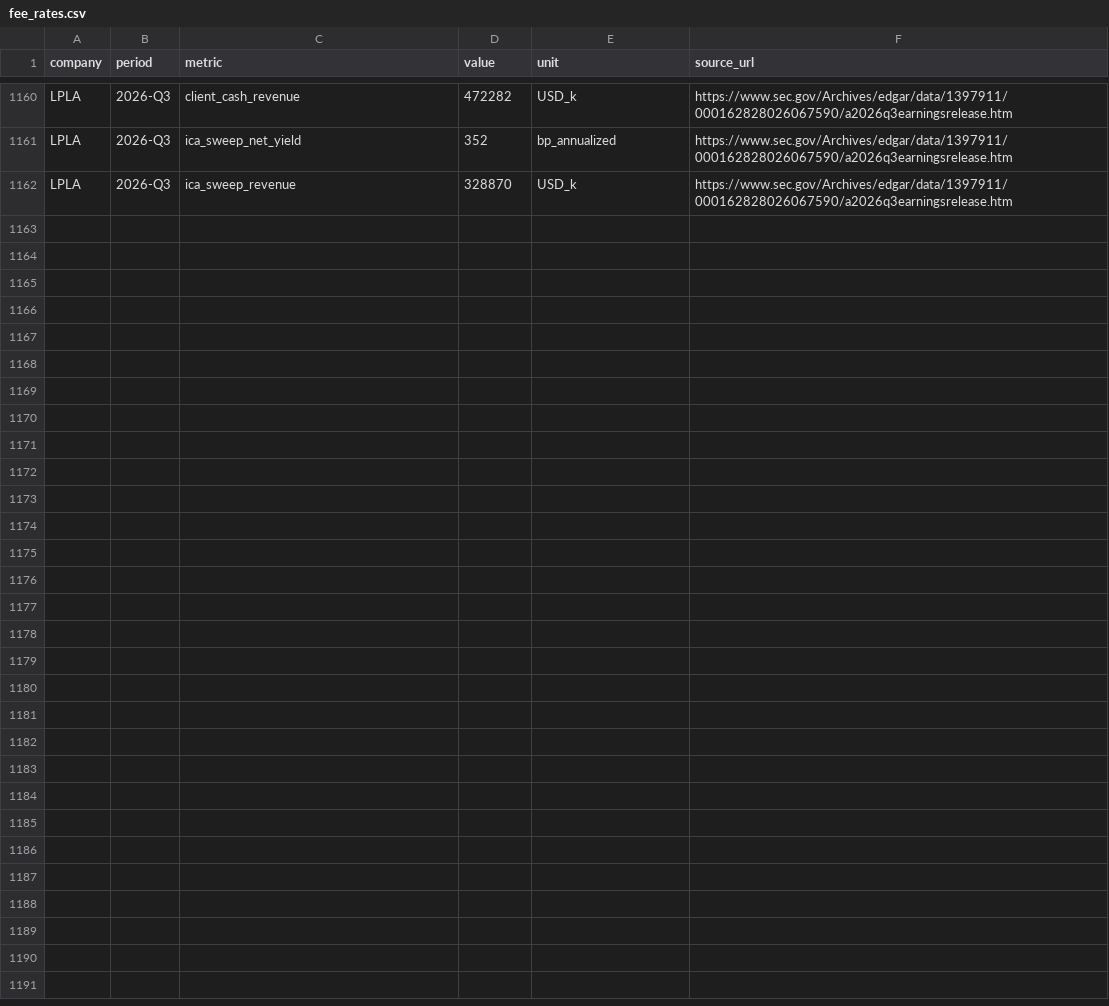
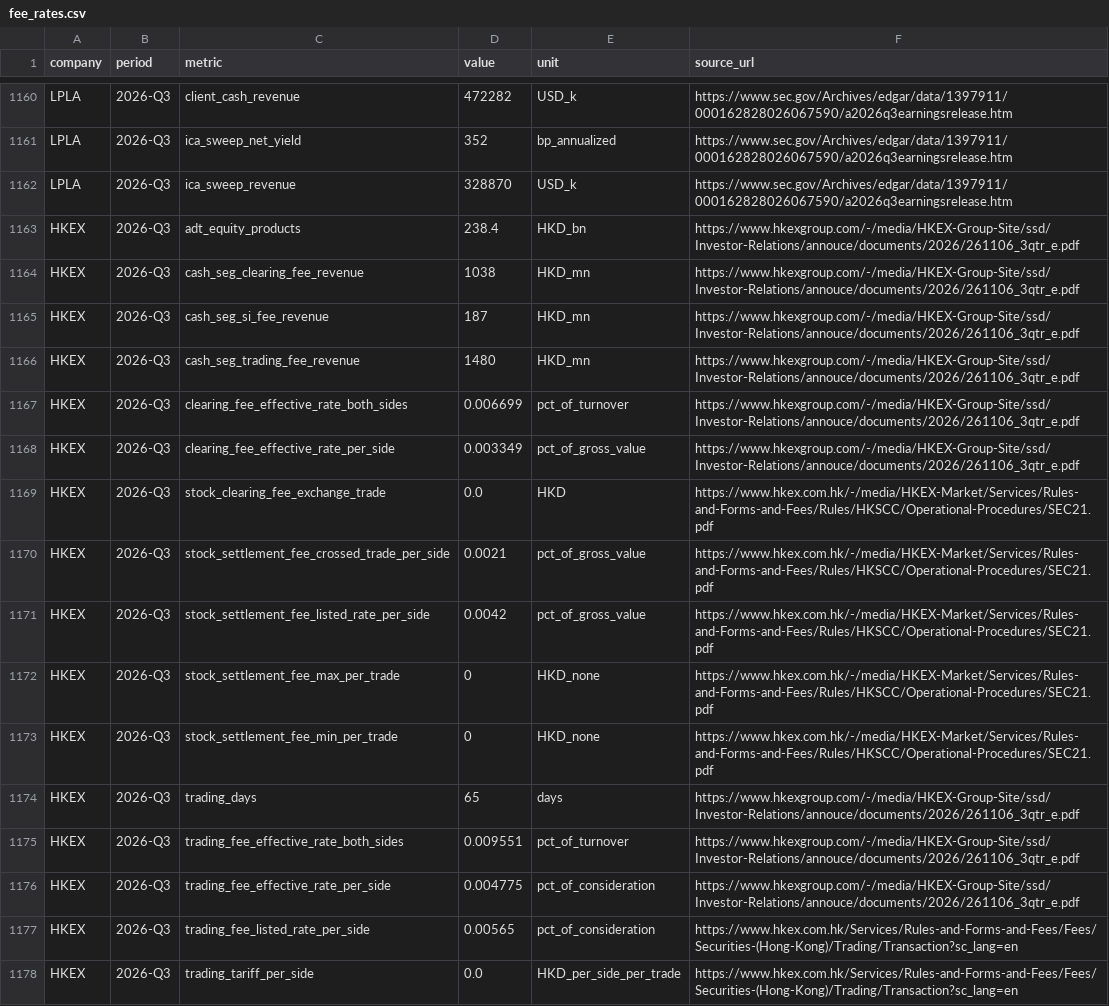
Before and after one commit to hzhan7/Monthly-OP-Dashboards, a CSV file: series/fee_rates.csv, drawn as a sheet; only a part is shown, gaps mark what is left out.

Commit message:
更新数据: fee_rates +16 行, miax 2026-10 回补, tmx 2026-10

```diff
--- a/series/fee_rates.csv
+++ b/series/fee_rates.csv
@@ -1162 +1162,17 @@ LPLA,2026-Q3,ica_sweep_net_yield,352,bp_annualized,https://www.sec.gov/Archives/
 LPLA,2026-Q3,ica_sweep_revenue,328870,USD_k,https://www.sec.gov/Archives/edgar/data/1397911/000162828026067590/a2026q3earningsrelease.htm
+HKEX,2026-Q3,adt_equity_products,238.4,HKD_bn,https://www.hkexgroup.com/-/media/HKEX-Group-Site/ssd/Investor-Relations/annouce/documents/2026/261106_3qtr_e.pdf
+HKEX,2026-Q3,cash_seg_clearing_fee_revenue,1038,HKD_mn,https://www.hkexgroup.com/-/media/HKEX-Group-Site/ssd/Investor-Relations/annouce/documents/2026/261106_3qtr_e.pdf
+HKEX,2026-Q3,cash_seg_si_fee_revenue,187,HKD_mn,https://www.hkexgroup.com/-/media/HKEX-Group-Site/ssd/Investor-Relations/annouce/documents/2026/261106_3qtr_e.pdf
+HKEX,2026-Q3,cash_seg_trading_fee_revenue,1480,HKD_mn,https://www.hkexgroup.com/-/media/HKEX-Group-Site/ssd/Investor-Relations/annouce/documents/2026/261106_3qtr_e.pdf
+HKEX,2026-Q3,clearing_fee_effective_rate_both_sides,0.006699,pct_of_turnover,https://www.hkexgroup.com/-/media/HKEX-Group-Site/ssd/Investor-Relations/annouce/documents/2026/261106_3qtr_e.pdf
+HKEX,2026-Q3,clearing_fee_effective_rate_per_side,0.003349,pct_of_gross_value,https://www.hkexgroup.com/-/media/HKEX-Group-Site/ssd/Investor-Relations/annouce/documents/2026/261106_3qtr_e.pdf
+HKEX,2026-Q3,stock_clearing_fee_exchange_trade,0.0,HKD,https://www.hkex.com.hk/-/media/HKEX-Market/Services/Rules-and-Forms-and-Fees/Rules/HKSCC/Operational-Procedures/SEC21.pdf
+HKEX,2026-Q3,stock_settlement_fee_crossed_trade_per_side,0.0021,pct_of_gross_value,https://www.hkex.com.hk/-/media/HKEX-Market/Services/Rules-and-Forms-and-Fees/Rules/HKSCC/Operational-Procedures/SEC21.pdf
+HKEX,2026-Q3,stock_settlement_fee_listed_rate_per_side,0.0042,pct_of_gross_value,https://www.hkex.com.hk/-/media/HKEX-Market/Services/Rules-and-Forms-and-Fees/Rules/HKSCC/Operational-Procedures/SEC21.pdf
+HKEX,2026-Q3,stock_settlement_fee_max_per_trade,0,HKD_none,https://www.hkex.com.hk/-/media/HKEX-Market/Services/Rules-and-Forms-and-Fees/Rules/HKSCC/Operational-Procedures/SEC21.pdf
+HKEX,2026-Q3,stock_settlement_fee_min_per_trade,0,HKD_none,https://www.hkex.com.hk/-/media/HKEX-Market/Services/Rules-and-Forms-and-Fees/Rules/HKSCC/Operational-Procedures/SEC21.pdf
+HKEX,2026-Q3,trading_days,65,days,https://www.hkexgroup.com/-/media/HKEX-Group-Site/ssd/Investor-Relations/annouce/documents/2026/261106_3qtr_e.pdf
+HKEX,2026-Q3,trading_fee_effective_rate_both_sides,0.009551,pct_of_turnover,https://www.hkexgroup.com/-/media/HKEX-Group-Site/ssd/Investor-Relations/annouce/documents/2026/261106_3qtr_e.pdf
+HKEX,2026-Q3,trading_fee_effective_rate_per_side,0.004775,pct_of_consideration,https://www.hkexgroup.com/-/media/HKEX-Group-Site/ssd/Investor-Relations/annouce/documents/2026/261106_3qtr_e.pdf
+HKEX,2026-Q3,trading_fee_listed_rate_per_side,0.00565,pct_of_consideration,https://www.hkex.com.hk/Services/Rules-and-Forms-and-Fees/Fees/Securities-(Hong-Kong)/Trading/Transaction?sc_lang=en
+HKEX,2026-Q3,trading_tariff_per_side,0.0,HKD_per_side_per_trade,https://www.hkex.com.hk/Services/Rules-and-Forms-and-Fees/Fees/Securities-(Hong-Kong)/Trading/Transaction?sc_lang=en
```
Also changed, not shown: series/miax.csv, series/source_dates.csv, 5 other files.
